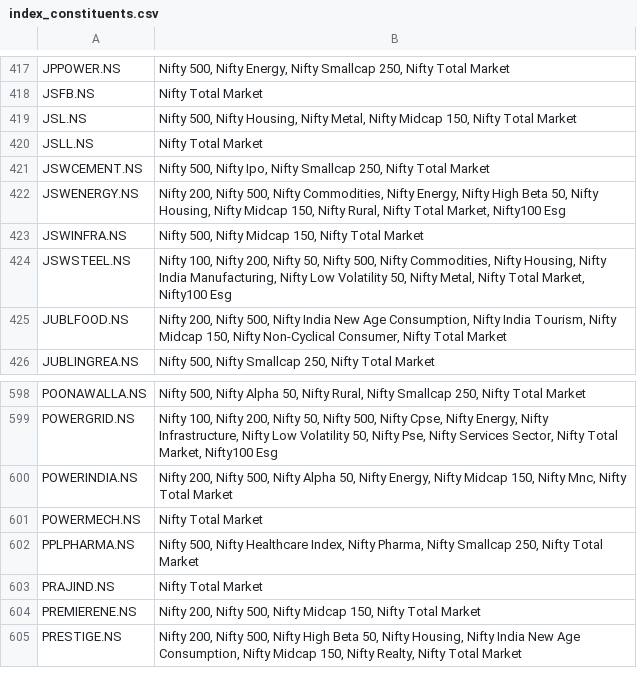
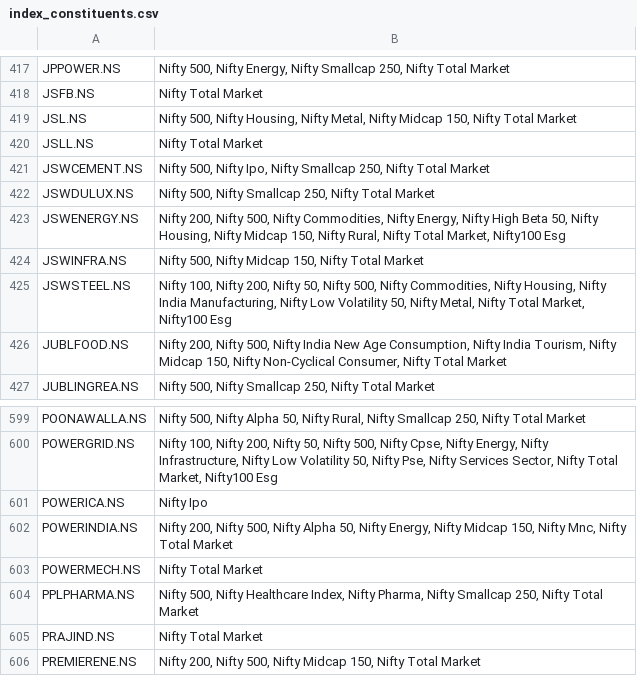
Before and after one commit to deeprohra23-gif/alphascope, a CSV file: data/index_constituents.csv, drawn as a sheet; only a part is shown, gaps mark what is left out; the shorter side is filled out with more unchanged rows; the diff covers the shown part only; the diff names each change by its address in the sheet, - before the commit and + after, or states it on an @@ line.

```diff
--- a/data/index_constituents.csv
+++ b/data/index_constituents.csv
+row 422: JSWDULUX.NS | Nifty 500, Nifty Smallcap 250, Nifty Total Market
+row 601: POWERICA.NS | Nifty Ipo
```
Also changed, not shown: 3 added rows and 3 removed rows elsewhere in this file, 1 other file.
